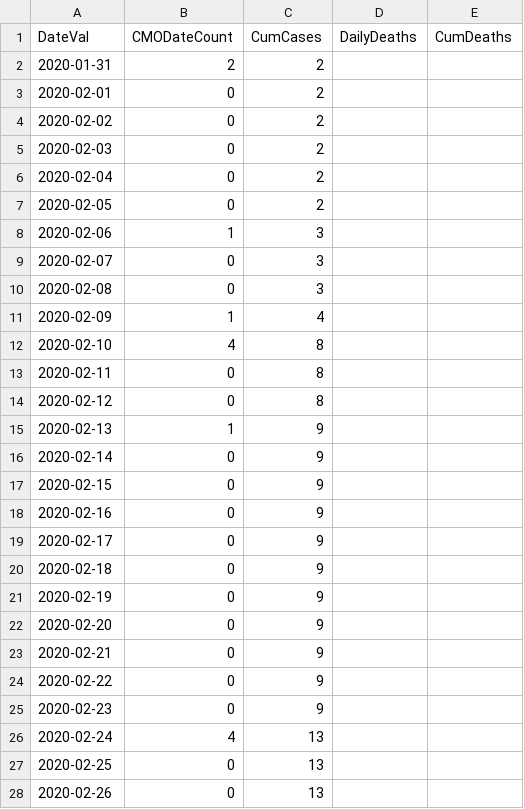
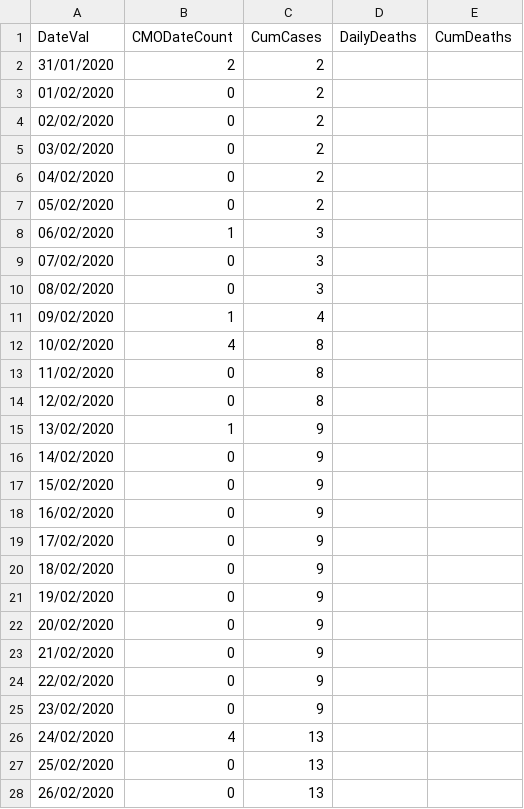
Before and after one commit to girotobial/covid-19-uk, a CSV file: data/DailyConfirmedCases.csv, drawn as a sheet; only a part is shown; the diff covers the shown part only.

```diff
--- a/data/DailyConfirmedCases.csv
+++ b/data/DailyConfirmedCases.csv
@@ -1,28 +1,28 @@
 DateVal,CMODateCount,CumCases,DailyDeaths,CumDeaths
-2020-01-31,2,2,,
-2020-02-01,0,2,,
-2020-02-02,0,2,,
-2020-02-03,0,2,,
-2020-02-04,0,2,,
-2020-02-05,0,2,,
-2020-02-06,1,3,,
-2020-02-07,0,3,,
-2020-02-08,0,3,,
-2020-02-09,1,4,,
-2020-02-10,4,8,,
-2020-02-11,0,8,,
-2020-02-12,0,8,,
-2020-02-13,1,9,,
-2020-02-14,0,9,,
-2020-02-15,0,9,,
-2020-02-16,0,9,,
-2020-02-17,0,9,,
-2020-02-18,0,9,,
-2020-02-19,0,9,,
-2020-02-20,0,9,,
-2020-02-21,0,9,,
-2020-02-22,0,9,,
-2020-02-23,0,9,,
-2020-02-24,4,13,,
-2020-02-25,0,13,,
-2020-02-26,0,13,,
+31/01/2020,2,2,,
+01/02/2020,0,2,,
+02/02/2020,0,2,,
+03/02/2020,0,2,,
+04/02/2020,0,2,,
+05/02/2020,0,2,,
+06/02/2020,1,3,,
+07/02/2020,0,3,,
+08/02/2020,0,3,,
+09/02/2020,1,4,,
+10/02/2020,4,8,,
+11/02/2020,0,8,,
+12/02/2020,0,8,,
+13/02/2020,1,9,,
+14/02/2020,0,9,,
+15/02/2020,0,9,,
+16/02/2020,0,9,,
+17/02/2020,0,9,,
+18/02/2020,0,9,,
+19/02/2020,0,9,,
+20/02/2020,0,9,,
+21/02/2020,0,9,,
+22/02/2020,0,9,,
+23/02/2020,0,9,,
+24/02/2020,4,13,,
+25/02/2020,0,13,,
+26/02/2020,0,13,,
```
Also changed, not shown: 15 added rows, 14 removed rows and 20 edited cells elsewhere in this file, data/DailyConfirmedCasesWithFeatures.csv, 5 other files.
